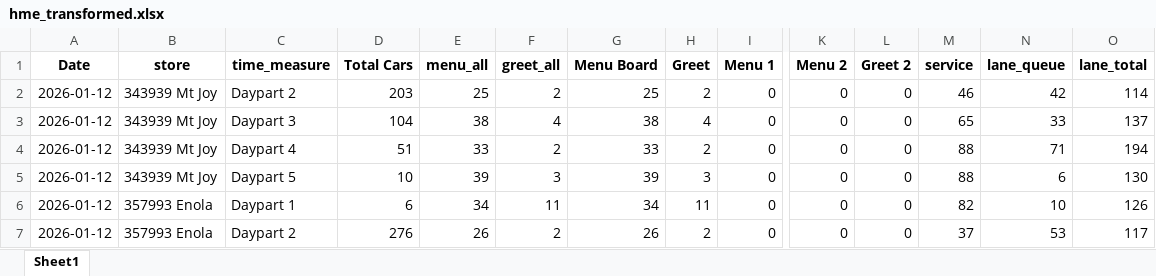
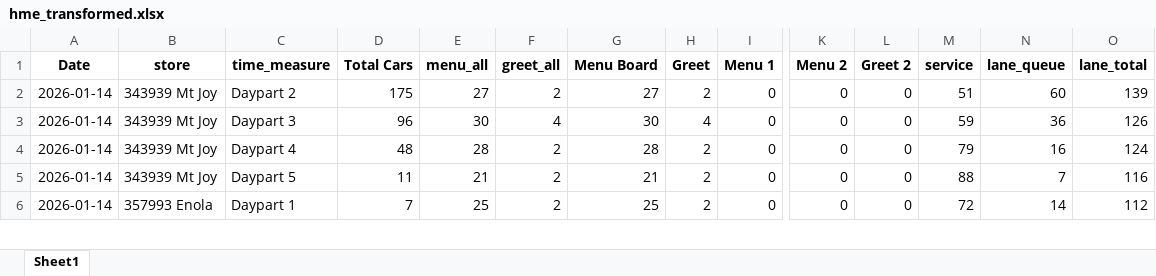
Before and after one commit to samargunners/Dunkin-sales-summary, an Excel workbook: data/hme/transformed/hme_transformed.xlsx, sheet Sheet1, drawn as a sheet; only a part is shown, gaps mark what is left out; values as stored, in another font and other column widths than the file's, no borders; removed rows and columns are numbered as before the commit, all else as after; rows hold the shown columns only; the diff covers the shown part only; the diff names each change by its address in the sheet, - before the commit and + after, or states it on an @@ line.

```diff
--- a/data/hme/transformed/hme_transformed.xlsx (sheet Sheet1)
+++ b/data/hme/transformed/hme_transformed.xlsx (sheet Sheet1)
-A2:A3 (Date): 2026-01-12
+A2:A3 (Date): 2026-01-14
-D2 (Total Cars): 203
+D2 (Total Cars): 175
-E2 (menu_all): 25
+E2 (menu_all): 27
-G2 (Menu Board): 25
+G2 (Menu Board): 27
-M2 (service): 46
+M2 (service): 51
-N2 (lane_queue): 42
+N2 (lane_queue): 60
-O2 (lane_total): 114
+O2 (lane_total): 139
-D3 (Total Cars): 104
+D3 (Total Cars): 96
-E3 (menu_all): 38
+E3 (menu_all): 30
-G3 (Menu Board): 38
+G3 (Menu Board): 30
-M3 (service): 65
+M3 (service): 59
-N3 (lane_queue): 33
+N3 (lane_queue): 36
-O3 (lane_total): 137
+O3 (lane_total): 126
+row 4: 2026-01-14 | 343939 Mt Joy | Daypart 4 | 48 | 28 | 2 | 28 | 2 | 0 | 0 | 0 | 79 | 16 | 124
-A5 (Date): 2026-01-12
+A5 (Date): 2026-01-14
-C5 (time_measure): Daypart 4
+C5 (time_measure): Daypart 5
-D5 (Total Cars): 51
+D5 (Total Cars): 11
-E5 (menu_all): 33
+E5 (menu_all): 21
-G5 (Menu Board): 33
+G5 (Menu Board): 21
-N5 (lane_queue): 71
+N5 (lane_queue): 7
-O5 (lane_total): 194
+O5 (lane_total): 116
-row 5: 2026-01-12 | 343939 Mt Joy | Daypart 5 | 10 | 39 | 3 | 39 | 3 | 0 | 0 | 0 | 88 | 6 | 130
-row 6: 2026-01-12 | 357993 Enola | Daypart 1 | 6 | 34 | 11 | 34 | 11 | 0 | 0 | 0 | 82 | 10 | 126
-A6 (Date): 2026-01-12
+A6 (Date): 2026-01-14
-C6 (time_measure): Daypart 2
+C6 (time_measure): Daypart 1
-D6 (Total Cars): 276
+D6 (Total Cars): 7
-E6 (menu_all): 26
+E6 (menu_all): 25
-G6 (Menu Board): 26
+G6 (Menu Board): 25
-M6 (service): 37
+M6 (service): 72
-N6 (lane_queue): 53
+N6 (lane_queue): 14
-O6 (lane_total): 117
+O6 (lane_total): 112
```
Also changed, not shown: 12 added rows, 11 removed rows and 89 edited cells elsewhere in this sheet, data/hme/raw/hme_report.xlsx.
